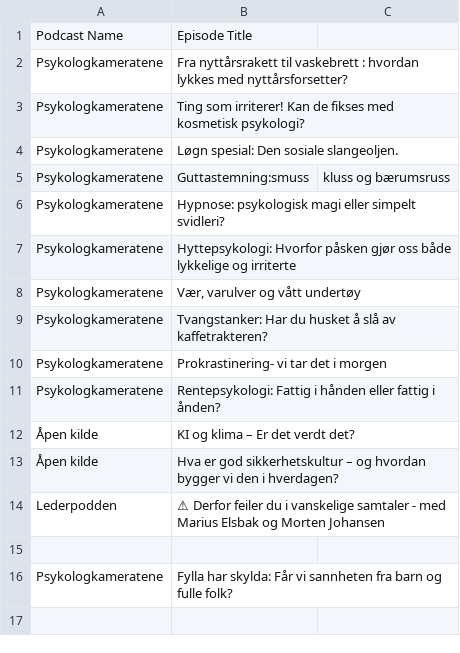
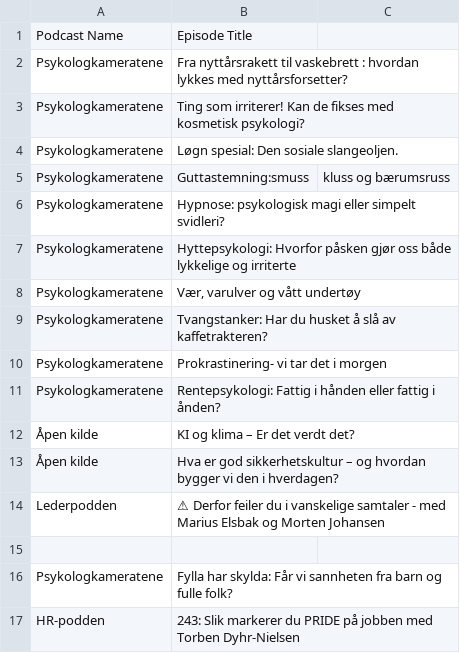
Before and after one commit to cathrinei/LedelsespodClaude, a CSV file: rejected_episodes.csv, drawn as a sheet; the diff names each change by its address in the sheet, - before the commit and + after, or states it on an @@ line.

```diff
--- a/rejected_episodes.csv
+++ b/rejected_episodes.csv
+row 17: HR-podden | 243: Slik markerer du PRIDE på jobben med Torben Dyhr-Nielsen
```
Also changed, not shown: Ledelsepod.csv, Ledelsepod_arkiv.csv, 1 other file.
